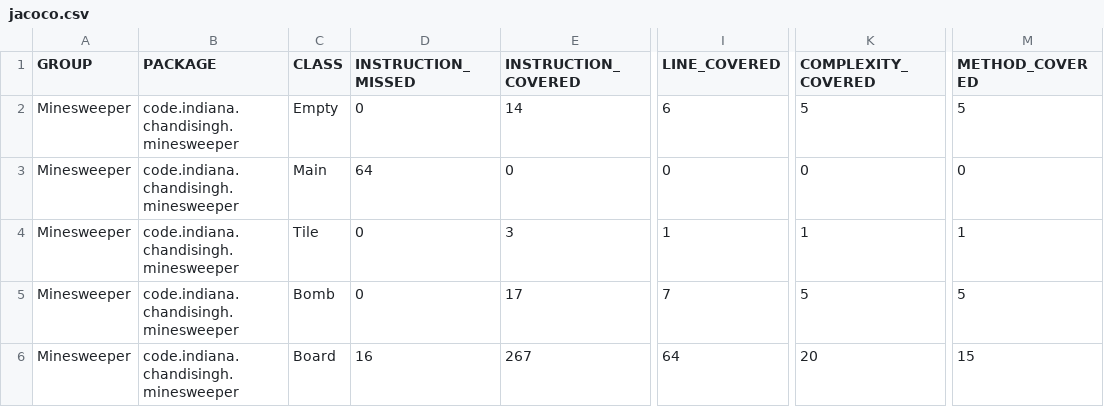
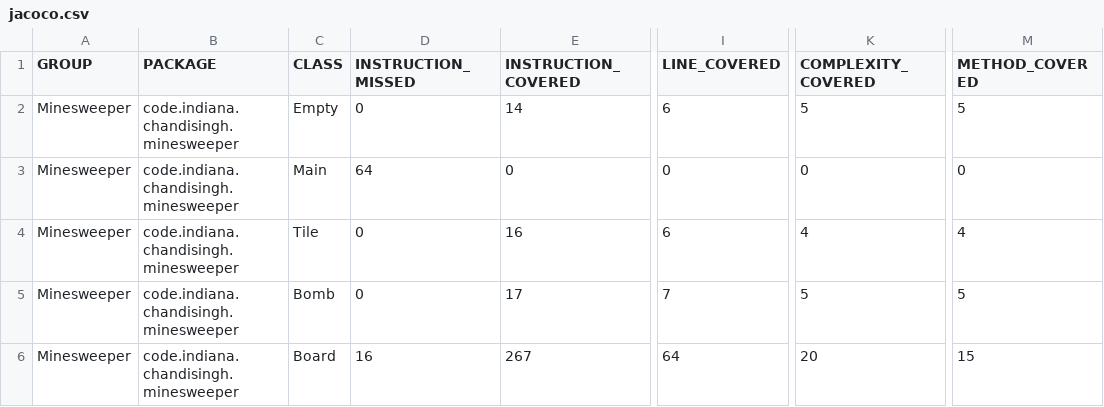
Before and after one commit to IChandisingh/Minesweeper, a CSV file: target/site/jacoco/jacoco.csv, drawn as a sheet; only a part is shown, gaps mark what is left out; the diff names each change by its address in the sheet, - before the commit and + after, or states it on an @@ line.

Commit message:
add covered boolean and flip tile method to tile class

```diff
--- a/target/site/jacoco/jacoco.csv
+++ b/target/site/jacoco/jacoco.csv
-E4 (INSTRUCTION_COVERED): 3
+E4 (INSTRUCTION_COVERED): 16
-I4 (LINE_COVERED): 1
+I4 (LINE_COVERED): 6
-K4 (COMPLEXITY_COVERED): 1
+K4 (COMPLEXITY_COVERED): 4
-M4 (METHOD_COVERED): 1
+M4 (METHOD_COVERED): 4
```
Also changed, not shown: 25 other files.
